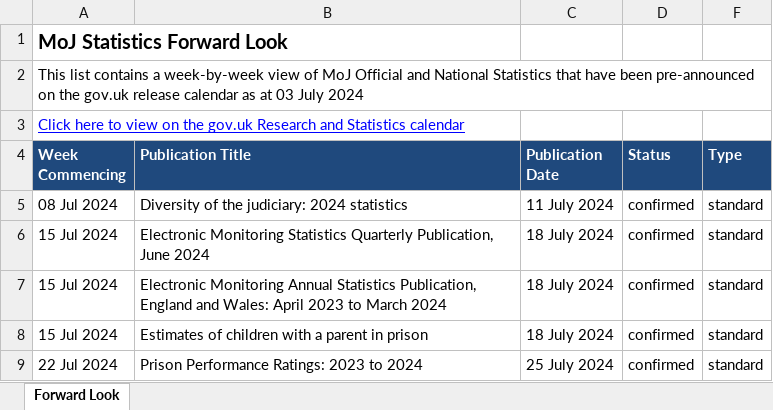
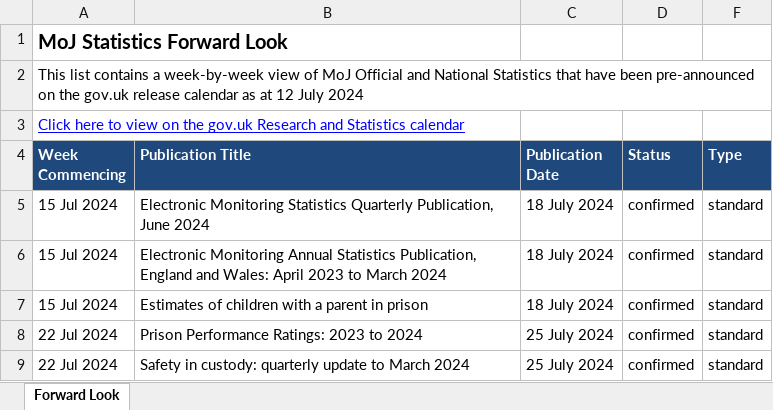
Before and after one commit to moj-analytical-services/stats-forward-look, an Excel workbook: Forward Look/Forward Look.xlsx, sheet Forward Look, drawn as a sheet; only a part is shown; the shorter side is filled out with more unchanged rows; values as stored, in another font and other column widths than the file's, no borders; conditional formats not drawn; the diff names each change by its address in the sheet, - before the commit and + after, or states it on an @@ line.

Commit message:
weekly stats forward look update 12.07.24

```diff
--- a/Forward Look/Forward Look.xlsx (sheet Forward Look)
+++ b/Forward Look/Forward Look.xlsx (sheet Forward Look)
-A2 (Week Commencing): …as at 03 July 2024
+A2 (Week Commencing): …as at 12 July 2024
-row 5: 08 Jul 2024 | Diversity of the judiciary: 2024 statistics | 11 July 2024 | confirmed | standard
```
Also changed, not shown: hidden cells.
